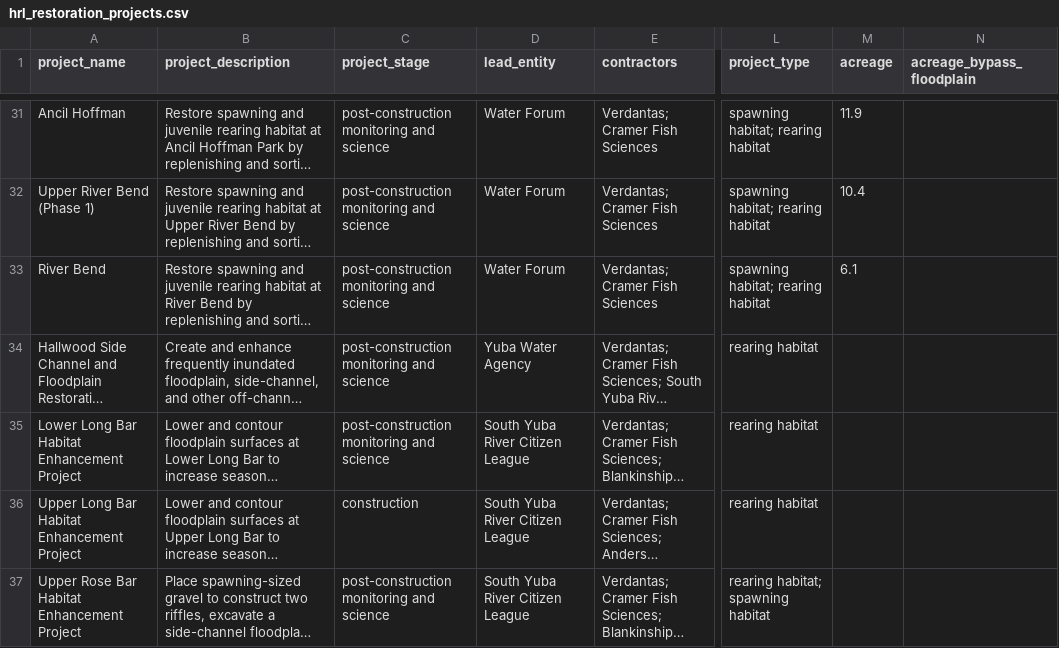
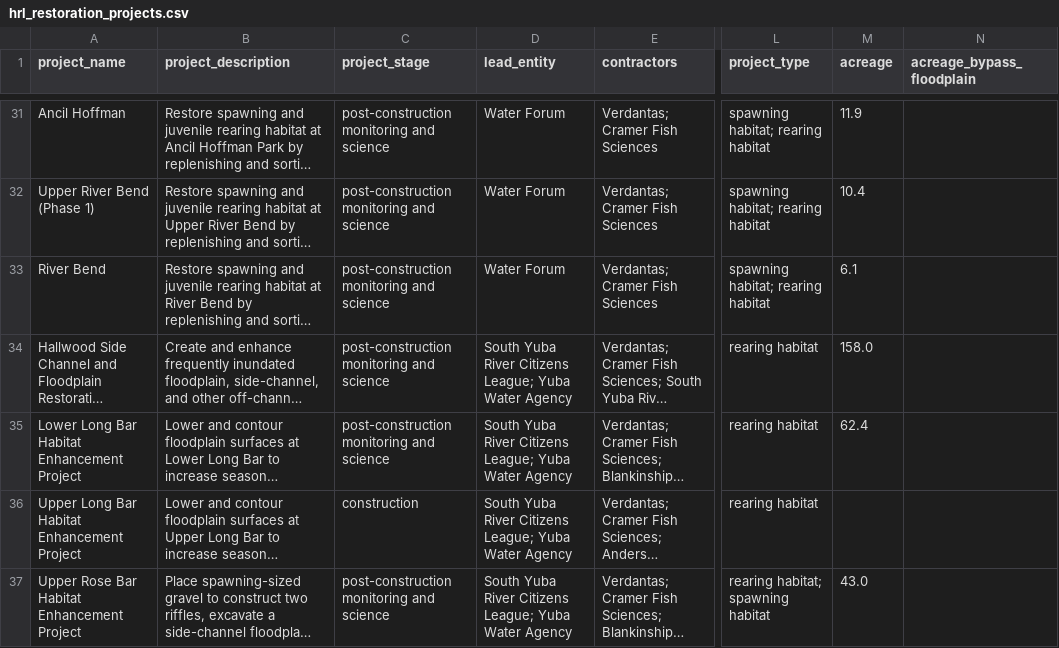
Before and after one commit to lucy-dwr/hrl-restoration-map, a CSV file: public/data/hrl_restoration_projects.csv, drawn as a sheet; only a part is shown, gaps mark what is left out; long unchanged cells end in …; the diff names each change by its address in the sheet, - before the commit and + after, or states it on an @@ line.

Commit message:
Update with the latest dataset

```diff
--- a/public/data/hrl_restoration_projects.csv
+++ b/public/data/hrl_restoration_projects.csv
-D34 (lead_entity): Yuba Water Agency
+D34 (lead_entity): South Yuba River Citizens League; Yuba Water Agency
-M34 (acreage): (empty)
+M34 (acreage): 158.0
-D35:D37 (lead_entity): South Yuba River Citizen League
+D35:D37 (lead_entity): South Yuba River Citizens League; Yuba Water Agency
-M35 (acreage): (empty)
+M35 (acreage): 62.4
-M37 (acreage): (empty)
+M37 (acreage): 43.0
```
Also changed, not shown: 6 other files.
